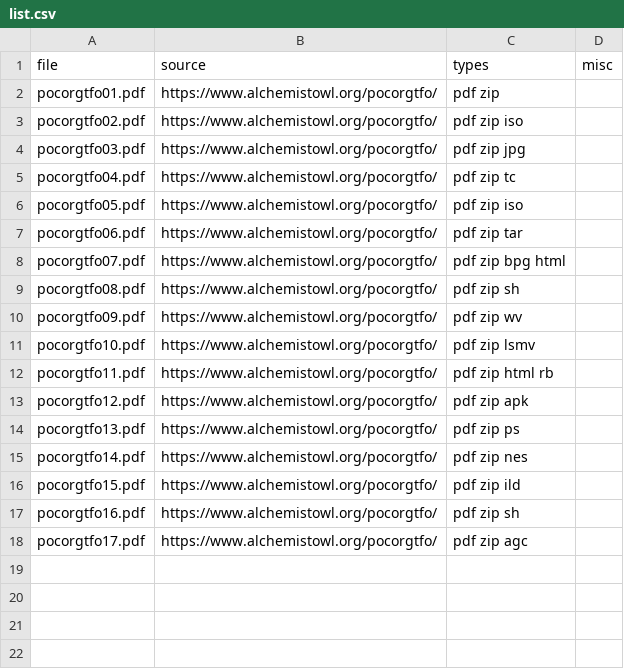
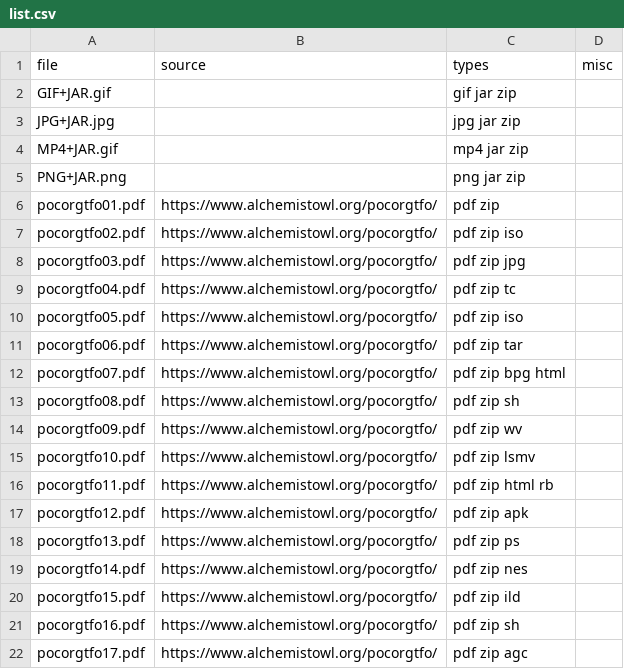
Before and after one commit to Polydet/polyglot-database, a CSV file: list.csv, drawn as a sheet; the diff names each change by its address in the sheet, - before the commit and + after, or states it on an @@ line.

```diff
--- a/list.csv
+++ b/list.csv
+row 2: GIF+JAR.gif |  | gif jar zip
+row 3: JPG+JAR.jpg |  | jpg jar zip
+row 4: MP4+JAR.gif |  | mp4 jar zip
+row 5: PNG+JAR.png |  | png jar zip
```
Also changed, not shown: 4 other files.
